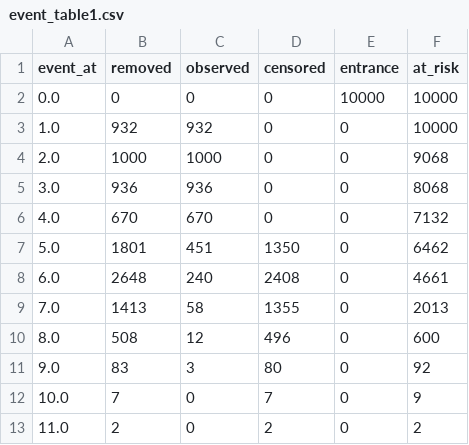
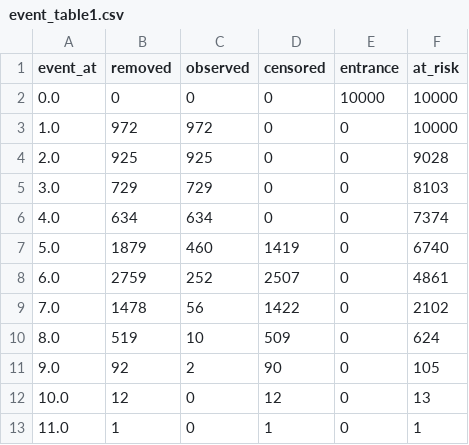
Before and after one commit to JulianaFerreira/educacao, a CSV file: docs/event_table1.csv, drawn as a sheet.

```diff
--- a/docs/event_table1.csv
+++ b/docs/event_table1.csv
@@ -2,12 +2,12 @@ event_at,removed,observed,censored,entrance,at_risk
 0.0,0,0,0,10000,10000
-1.0,932,932,0,0,10000
-2.0,1000,1000,0,0,9068
-3.0,936,936,0,0,8068
-4.0,670,670,0,0,7132
-5.0,1801,451,1350,0,6462
-6.0,2648,240,2408,0,4661
-7.0,1413,58,1355,0,2013
-8.0,508,12,496,0,600
-9.0,83,3,80,0,92
-10.0,7,0,7,0,9
-11.0,2,0,2,0,2
+1.0,972,972,0,0,10000
+2.0,925,925,0,0,9028
+3.0,729,729,0,0,8103
+4.0,634,634,0,0,7374
+5.0,1879,460,1419,0,6740
+6.0,2759,252,2507,0,4861
+7.0,1478,56,1422,0,2102
+8.0,519,10,509,0,624
+9.0,92,2,90,0,105
+10.0,12,0,12,0,13
+11.0,1,0,1,0,1
```
Also changed, not shown: docs/event_table0.csv, docs/event_table2.csv, 11 other files.
